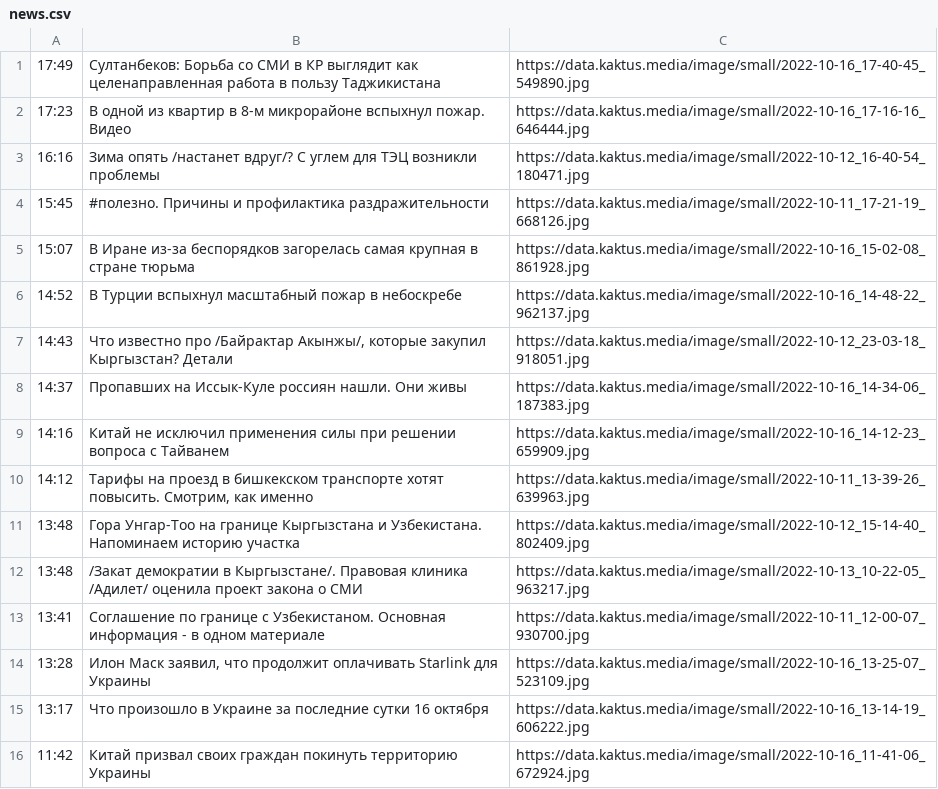
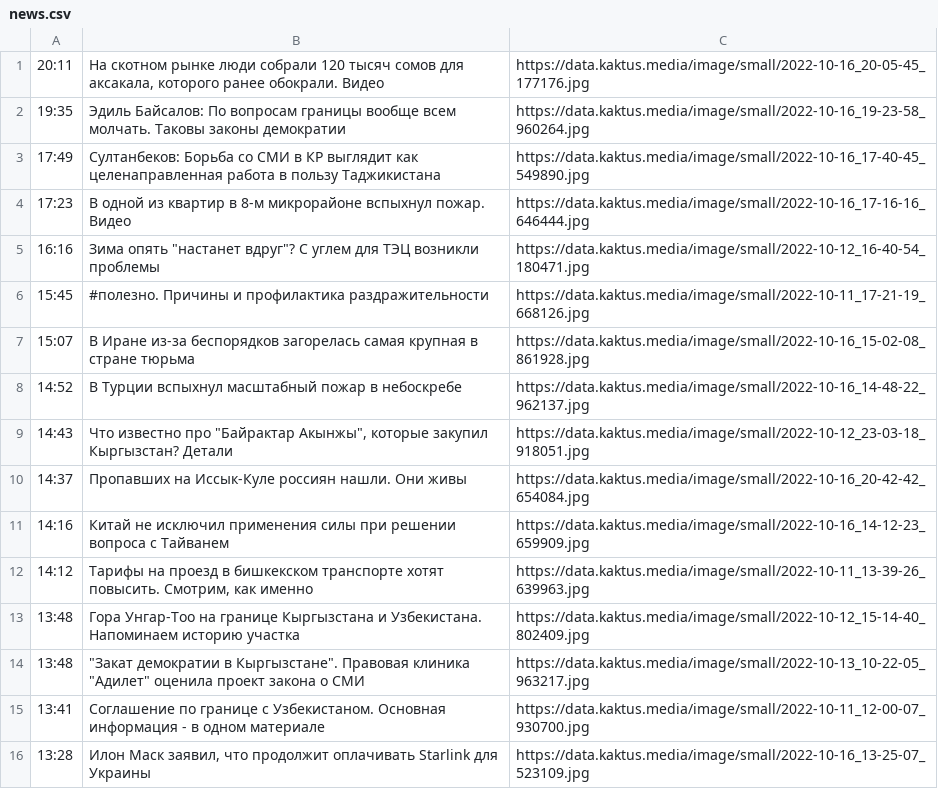
Before and after one commit to aliiavgh/Kaktus, a CSV file: news.csv, drawn as a sheet; only a part is shown; the shorter side is filled out with more unchanged rows; addresses are those after the commit; the diff names each change by its address in the sheet, - before the commit and + after, or states it on an @@ line.

```diff
--- a/news.csv
+++ b/news.csv
+row 1: 20:11 | На скотном рынке люди собрали 120 тысяч сомов для аксакала, которого ранее обокрали. Видео | https://data.kaktus.media/image/small/2022-10-16_20-05-45_177176.jpg
+row 2: 19:35 | Эдиль Байсалов: По вопросам границы вообще всем молчать. Таковы законы демократии | https://data.kaktus.media/image/small/2022-10-16_19-23-58_960264.jpg
-B5: Зима опять /настанет вдруг/? С углем…
+B5: Зима опять "настанет вдруг"? С углем…
-B9: …известно про /Байрактар Акынжы/, которые закупил…
+B9: …известно про "Байрактар Акынжы", которые закупил…
-C10: https://data.kaktus.media/image/small/2022-10-16_14-34-06_187383.jpg
+C10: https://data.kaktus.media/image/small/2022-10-16_20-42-42_654084.jpg
-B14: /Закат демократии в Кыргызстане/. Правовая клиника /Адилет/ оценила проект…
+B14: "Закат демократии в Кыргызстане". Правовая клиника "Адилет" оценила проект…
```
Also changed, not shown: 3 other files.
